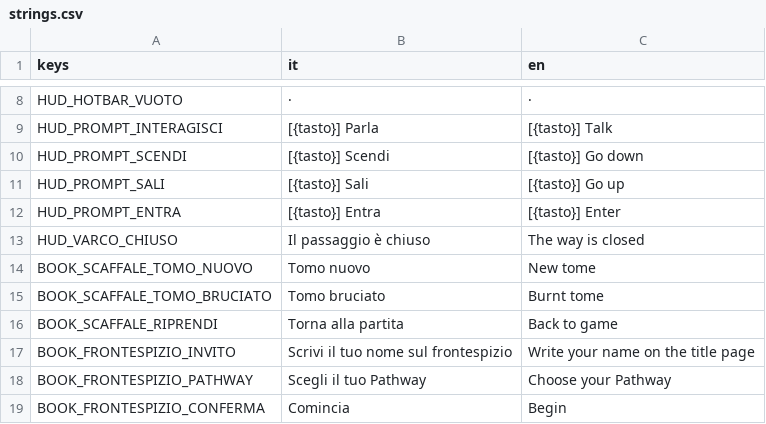
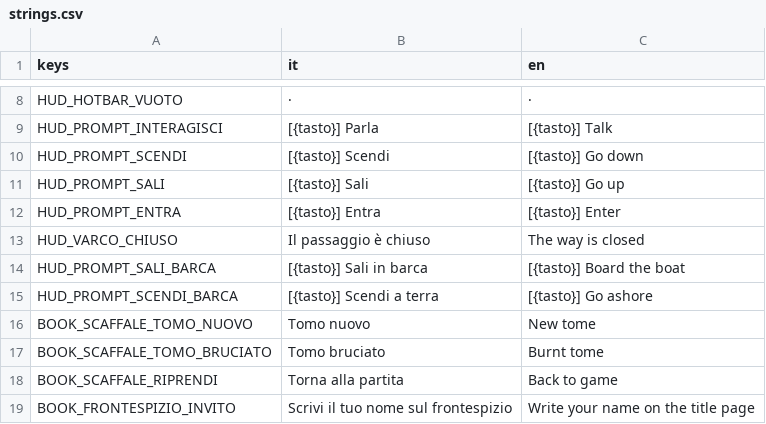
Before and after one commit to YasserOudabashi/mirwada, a CSV file: assets/i18n/strings.csv, drawn as a sheet; only a part is shown, gaps mark what is left out; the shorter side is filled out with more unchanged rows; the diff names each change by its address in the sheet, - before the commit and + after, or states it on an @@ line.

```diff
--- a/assets/i18n/strings.csv
+++ b/assets/i18n/strings.csv
+row 14: HUD_PROMPT_SALI_BARCA | [{tasto}] Sali in barca | [{tasto}] Board the boat
+row 15: HUD_PROMPT_SCENDI_BARCA | [{tasto}] Scendi a terra | [{tasto}] Go ashore
```
Also changed, not shown: 20 other files.
